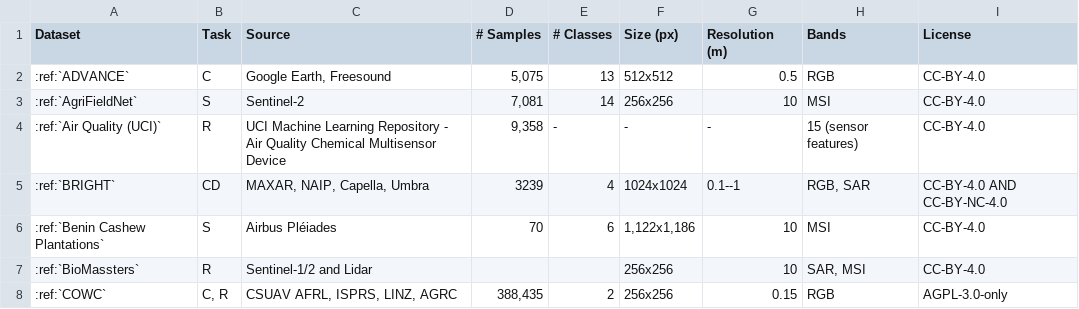
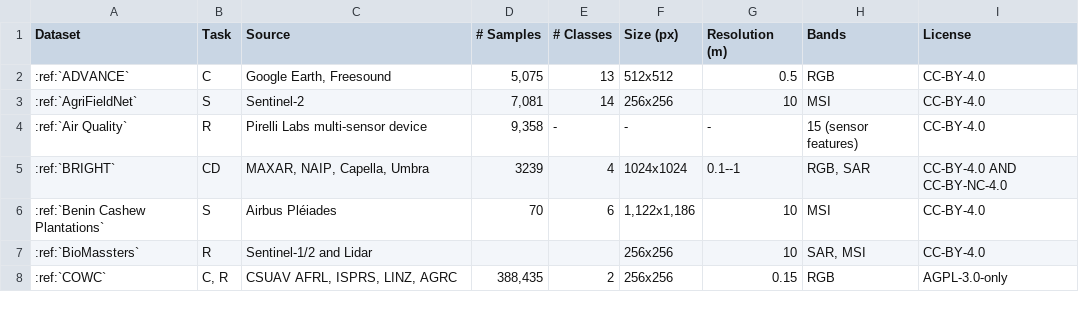
Before and after one commit to microsoft/torchgeo, a CSV file: docs/api/datasets/benchmark.csv, drawn as a sheet; only a part is shown.

Commit message:
Fix docs link, sensor name
Signed-off-by: Adam J. Stewart <ajstewart426@gmail.com>

```diff
--- a/docs/api/datasets/benchmark.csv
+++ b/docs/api/datasets/benchmark.csv
@@ -3,3 +3,3 @@ Dataset,Task,Source,# Samples,# Classes,Size (px),Resolution (m),Bands,License
 :ref:`AgriFieldNet`,S,Sentinel-2,"7,081",14,"256x256",10,MSI,CC-BY-4.0
-:ref:`Air Quality (UCI)`,R,"UCI Machine Learning Repository - Air Quality Chemical Multisensor Device","9,358",-,-,-,"15 (sensor features)",CC-BY-4.0
+:ref:`Air Quality`,R,"Pirelli Labs multi-sensor device","9,358",-,-,-,"15 (sensor features)",CC-BY-4.0
 :ref:`BRIGHT`,CD,"MAXAR, NAIP, Capella, Umbra",3239,4,1024x1024,"0.1--1","RGB, SAR",CC-BY-4.0 AND CC-BY-NC-4.0
```
